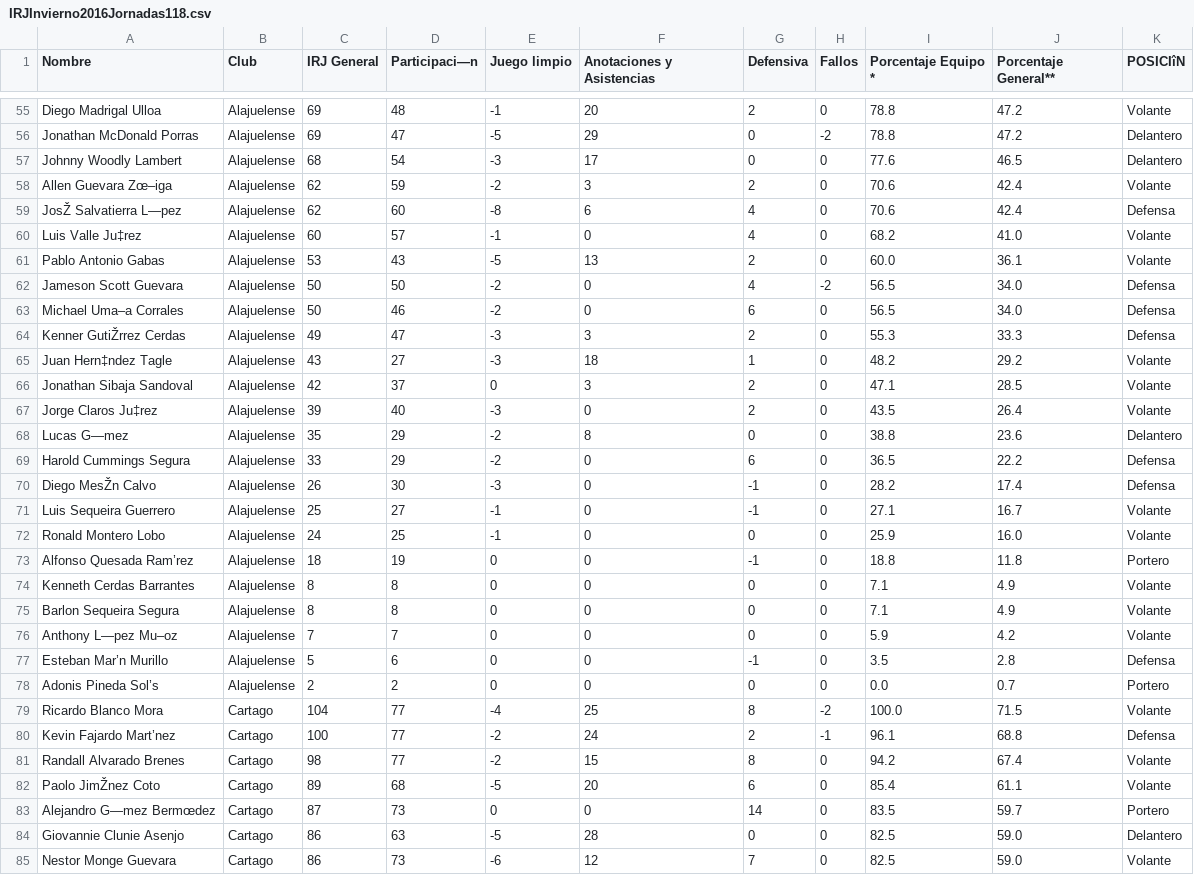
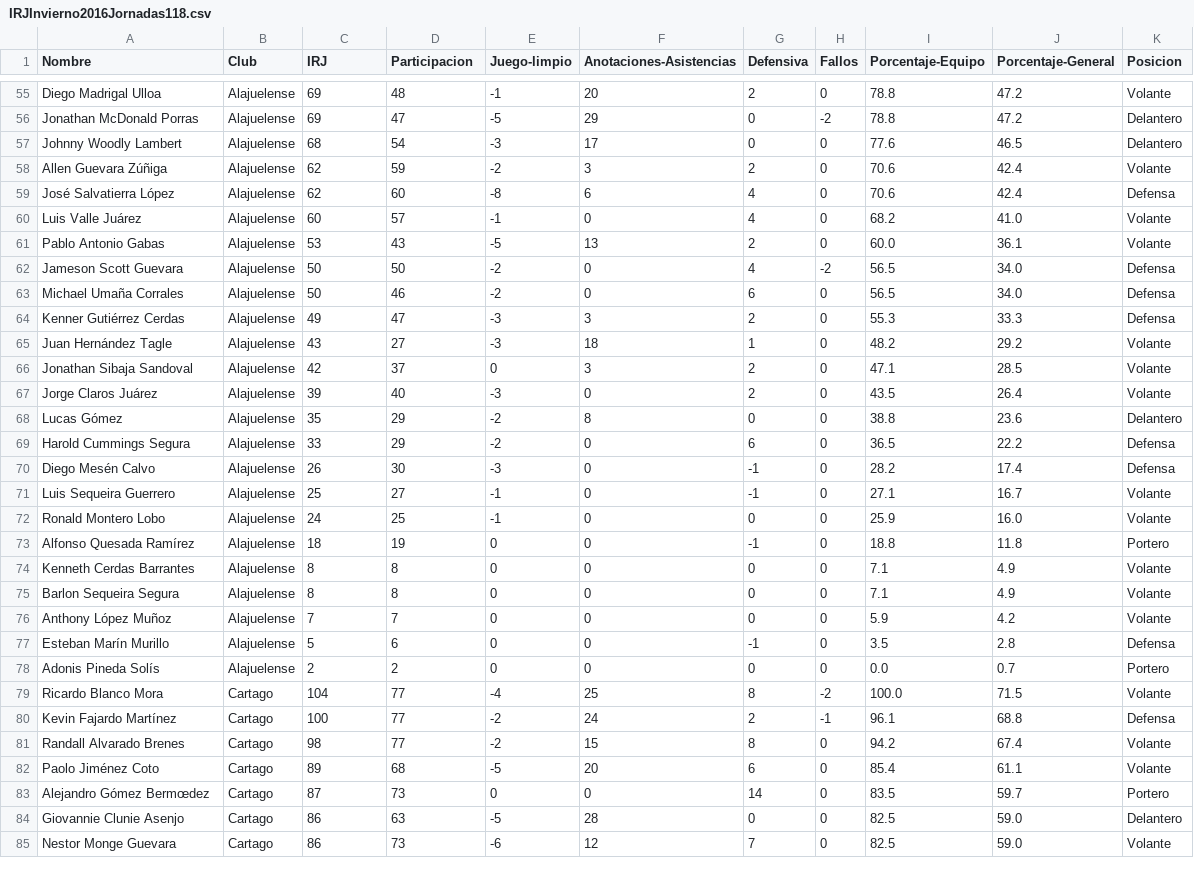
Before and after one commit to mvarelam/sinfutcr, a CSV file: IRJInvierno2016Jornadas118.csv, drawn as a sheet; only a part is shown, gaps mark what is left out; the diff covers the shown part only; the diff names each change by its address in the sheet, - before the commit and + after, or states it on an @@ line.

Commit message:
Update IRJInvierno2016Jornadas118.csv
limpiando nombres de columnas y cambiando el encoding para soportar caracteres especiales

```diff
--- a/IRJInvierno2016Jornadas118.csv
+++ b/IRJInvierno2016Jornadas118.csv
-C1: IRJ General
+C1: IRJ
-D1: Participaci—n
+D1: Participacion
-E1: Juego limpio
+E1: Juego-limpio
-F1: Anotaciones y Asistencias
+F1: Anotaciones-Asistencias
-I1: Porcentaje Equipo *
+I1: Porcentaje-Equipo
-J1: Porcentaje General**
+J1: Porcentaje-General
-K1: POSICIîN
+K1: Posicion
-A58 (Nombre): Allen Guevara Zœ–iga
+A58 (Nombre): Allen Guevara Zúñiga
-A59 (Nombre): JosŽ Salvatierra L—pez
+A59 (Nombre): José Salvatierra López
-A60 (Nombre): Luis Valle Ju‡rez
+A60 (Nombre): Luis Valle Juárez
-A63 (Nombre): Michael Uma–a Corrales
+A63 (Nombre): Michael Umaña Corrales
-A64 (Nombre): Kenner GutiŽrrez Cerdas
+A64 (Nombre): Kenner Gutiérrez Cerdas
-A65 (Nombre): Juan Hern‡ndez Tagle
+A65 (Nombre): Juan Hernández Tagle
-A67 (Nombre): Jorge Claros Ju‡rez
+A67 (Nombre): Jorge Claros Juárez
-A68 (Nombre): Lucas G—mez
+A68 (Nombre): Lucas Gómez
-A70 (Nombre): Diego MesŽn Calvo
+A70 (Nombre): Diego Mesén Calvo
-A73 (Nombre): Alfonso Quesada Ram’rez
+A73 (Nombre): Alfonso Quesada Ramírez
-A76 (Nombre): Anthony L—pez Mu–oz
+A76 (Nombre): Anthony López Muñoz
-A77 (Nombre): Esteban Mar’n Murillo
+A77 (Nombre): Esteban Marín Murillo
-A78 (Nombre): Adonis Pineda Sol’s
+A78 (Nombre): Adonis Pineda Solís
-A80 (Nombre): Kevin Fajardo Mart’nez
+A80 (Nombre): Kevin Fajardo Martínez
-A82 (Nombre): Paolo JimŽnez Coto
+A82 (Nombre): Paolo Jiménez Coto
-A83 (Nombre): Alejandro G—mez Bermœdez
+A83 (Nombre): Alejandro Gómez Bermœdez
```
Also changed, not shown: 34 edited cells elsewhere in this file.
